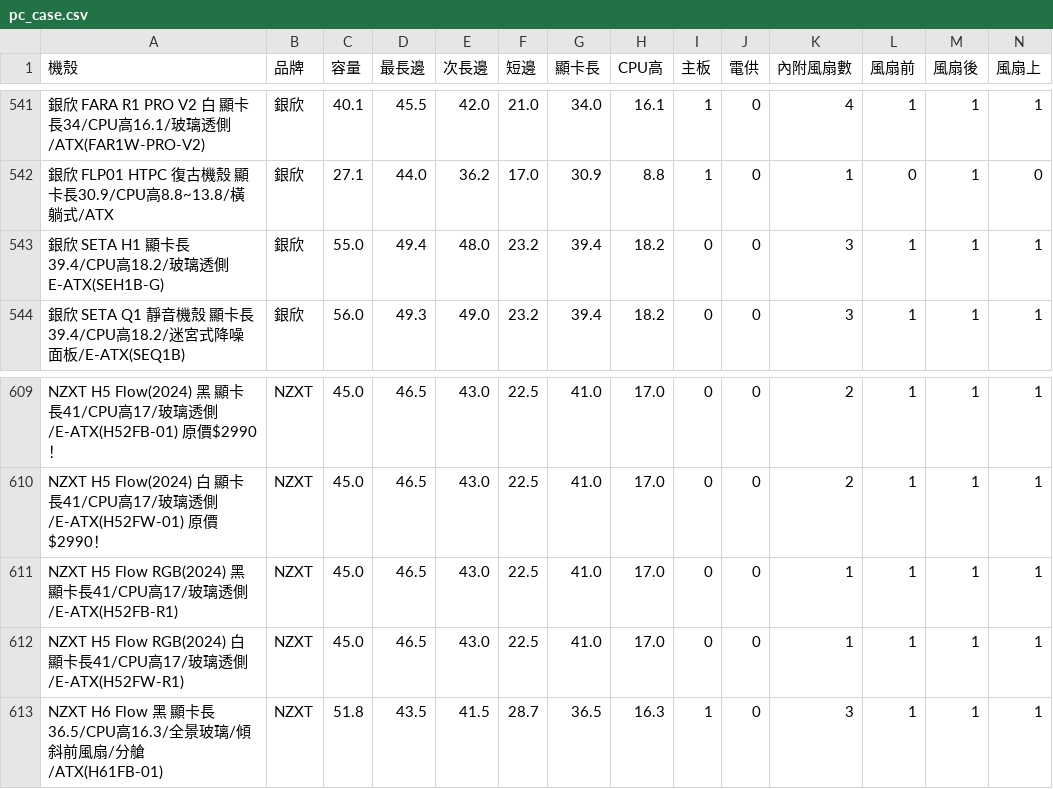
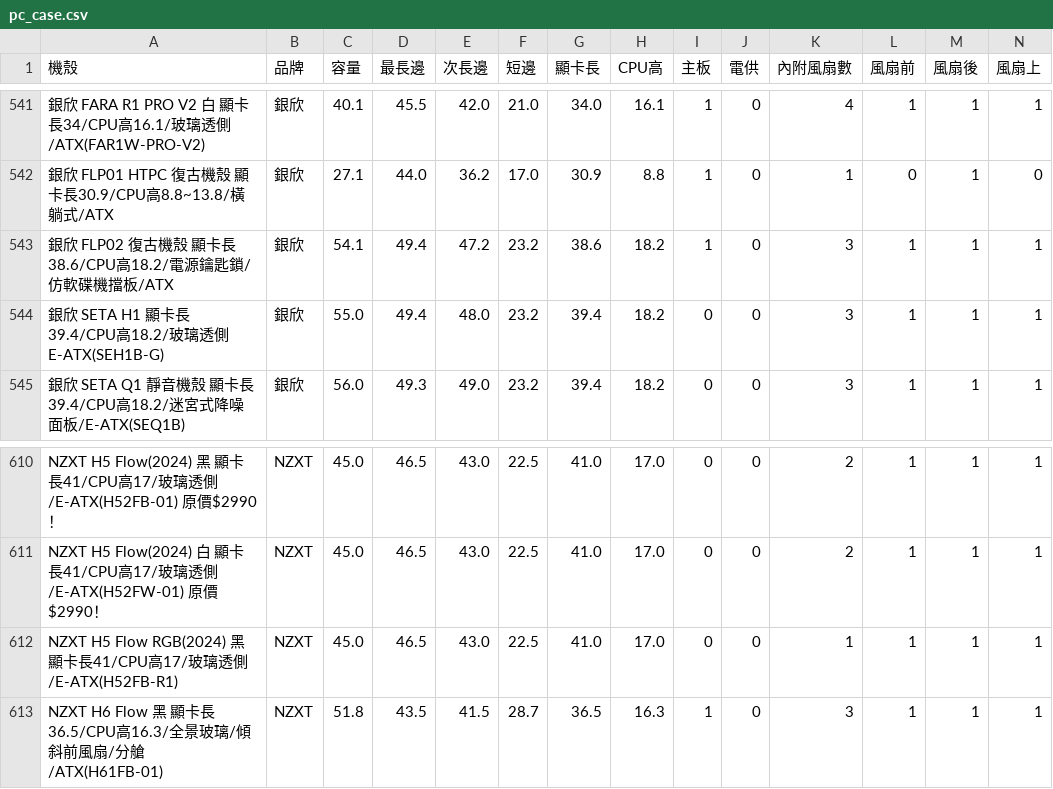
Before and after one commit to douobb/pc_case_data, a CSV file: pc_case.csv, drawn as a sheet; only a part is shown, gaps mark what is left out; removed rows and columns are numbered as before the commit, all else as after; rows hold the shown columns only; the diff names each change by its address in the sheet, - before the commit and + after, or states it on an @@ line.

```diff
--- a/pc_case.csv
+++ b/pc_case.csv
+row 543: 銀欣 FLP02 復古機殼 顯卡長38.6/CPU高18.2/電源鑰匙鎖/仿軟碟機擋板/ATX | 銀欣 | 54.1 | 49.4 | 47.2 | 23.2 | 38.6 | 18.2 | 1 | 0 | 3 | 1 | 1 | 1
-row 612: NZXT H5 Flow RGB(2024) 白 顯卡長41/CPU高17/玻璃透側/E-ATX(H52FW-R1) | NZXT | 45.0 | 46.5 | 43.0 | 22.5 | 41.0 | 17.0 | 0 | 0 | 1 | 1 | 1 | 1
```
Also changed, not shown: 1 other file.
